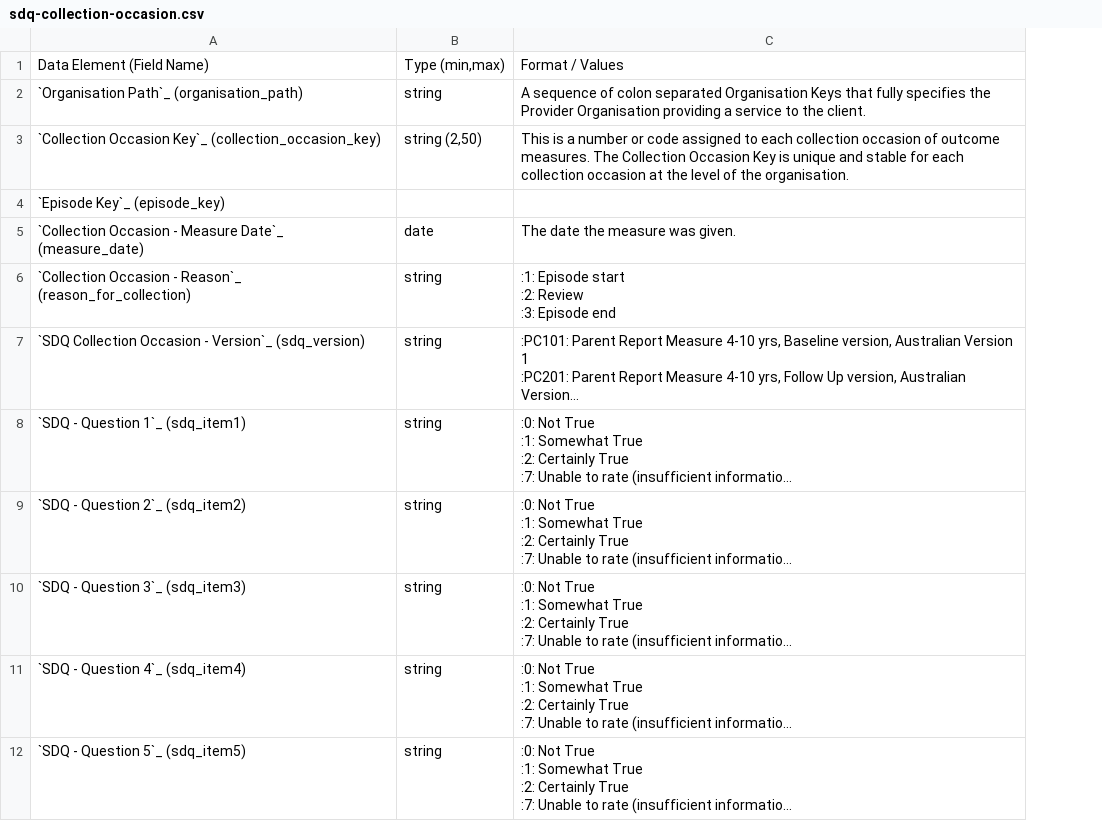
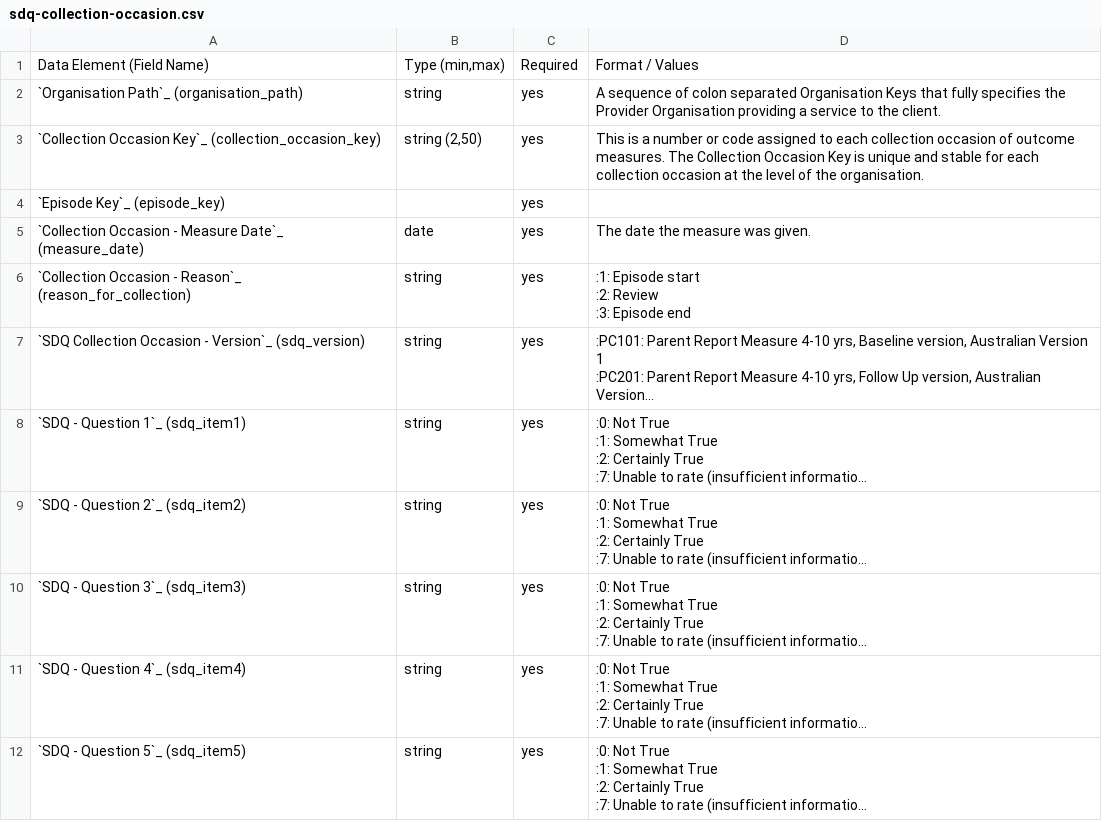
Before and after one commit to strategicdata/pmhc-mds-spec, a CSV file: doc/data-specification/record/sdq-collection-occasion.csv, drawn as a sheet; only a part is shown; long unchanged cells end in …; the diff names each change by its address in the sheet, - before the commit and + after, or states it on an @@ line.

```diff
--- a/doc/data-specification/record/sdq-collection-occasion.csv
+++ b/doc/data-specification/record/sdq-collection-occasion.csv
+column C, rows 1-12: Required | yes | yes | yes | yes | yes | yes | yes | yes | yes | yes | yes
```
Also changed, not shown: doc/data-specification/record/client.csv, doc/data-specification/record/episode.csv, 8 other files.
